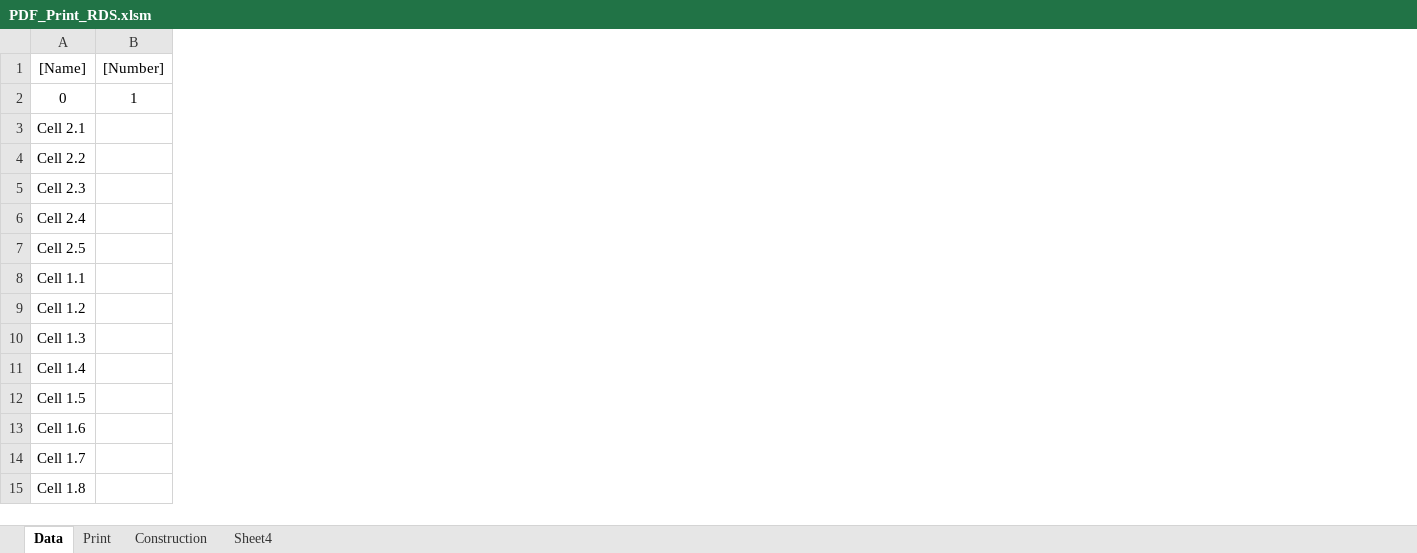
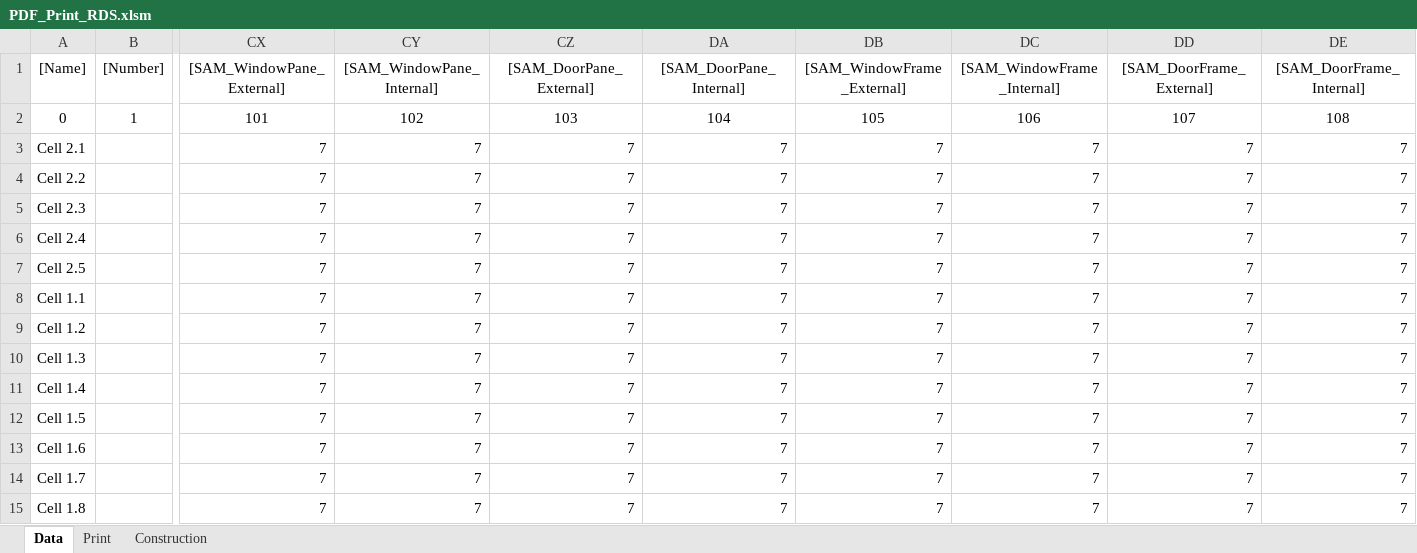
Before and after one commit to HoareLea/SAM_UI, an Excel workbook: files/resources/Analytical/templates/RDS/PDF_Print_RDS.xlsm, sheet Data, drawn as a sheet; only a part is shown, gaps mark what is left out; values as stored, in another font and other column widths than the file's, no borders; the diff names each change by its address in the sheet, - before the commit and + after, or states it on an @@ line.

```diff
--- a/files/resources/Analytical/templates/RDS/PDF_Print_RDS.xlsm (sheet Data)
+++ b/files/resources/Analytical/templates/RDS/PDF_Print_RDS.xlsm (sheet Data)
-sheet tab: Sheet4
+column CX ([SAM_WindowPane_External]), rows 2-15: 101 | 7 | 7 | 7 | 7 | 7 | 7 | 7 | 7 | 7 | 7 | 7 | 7 | 7
+column CY ([SAM_WindowPane_Internal]), rows 2-15: 102 | 7 | 7 | 7 | 7 | 7 | 7 | 7 | 7 | 7 | 7 | 7 | 7 | 7
+column CZ ([SAM_DoorPane_External]), rows 2-15: 103 | 7 | 7 | 7 | 7 | 7 | 7 | 7 | 7 | 7 | 7 | 7 | 7 | 7
+column DA ([SAM_DoorPane_Internal]), rows 2-15: 104 | 7 | 7 | 7 | 7 | 7 | 7 | 7 | 7 | 7 | 7 | 7 | 7 | 7
+column DB ([SAM_WindowFrame_External]), rows 2-15: 105 | 7 | 7 | 7 | 7 | 7 | 7 | 7 | 7 | 7 | 7 | 7 | 7 | 7
+column DC ([SAM_WindowFrame_Internal]), rows 2-15: 106 | 7 | 7 | 7 | 7 | 7 | 7 | 7 | 7 | 7 | 7 | 7 | 7 | 7
+column DD ([SAM_DoorFrame_External]), rows 2-15: 107 | 7 | 7 | 7 | 7 | 7 | 7 | 7 | 7 | 7 | 7 | 7 | 7 | 7
+column DE ([SAM_DoorFrame_Internal]), rows 2-15: 108 | 7 | 7 | 7 | 7 | 7 | 7 | 7 | 7 | 7 | 7 | 7 | 7 | 7
```
Also changed, not shown: sheet Construction, sheet Print, formulas that keep their value, charts or pictures.
